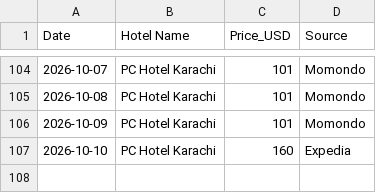
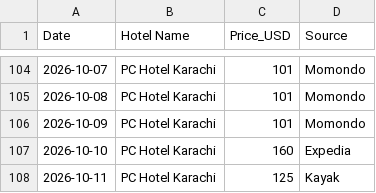
Before and after one commit to hyderwaqar199-afk/hotel-price-tracker, a CSV file: hotel_prices_tracker.csv, drawn as a sheet; only a part is shown, gaps mark what is left out; the diff names each change by its address in the sheet, - before the commit and + after, or states it on an @@ line.

```diff
--- a/hotel_prices_tracker.csv
+++ b/hotel_prices_tracker.csv
+row 108: 2026-10-11 | PC Hotel Karachi | 125 | Kayak
```
